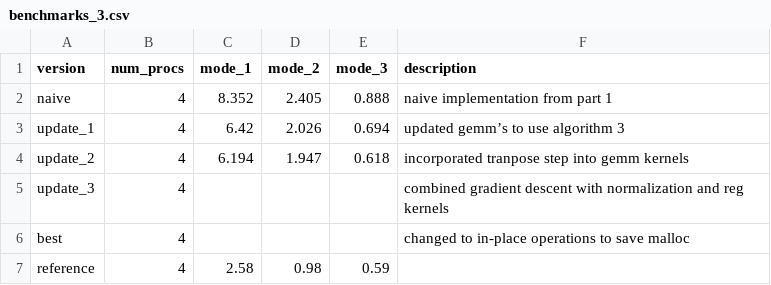
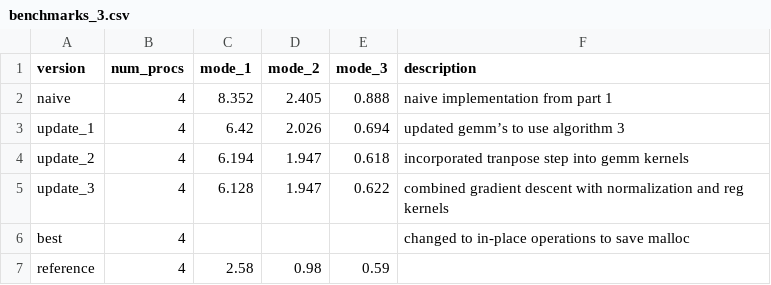
Before and after one commit to jelc53/parallel, a CSV file: project/benchmarks_3.csv, drawn as a sheet.

```diff
--- a/project/benchmarks_3.csv
+++ b/project/benchmarks_3.csv
@@ -4,3 +4,3 @@ update_1,4,6.42,2.026,0.694,updated gemm’s to use algorithm 3
 update_2,4,6.194,1.947,0.618,incorporated tranpose step into gemm kernels
-update_3,4,,,,combined gradient descent with normalization and reg kernels
+update_3,4,6.128,1.947,0.622,combined gradient descent with normalization and reg kernels
 best,4,,,,changed to in-place operations to save malloc
```
Also changed, not shown: 29 other files.
